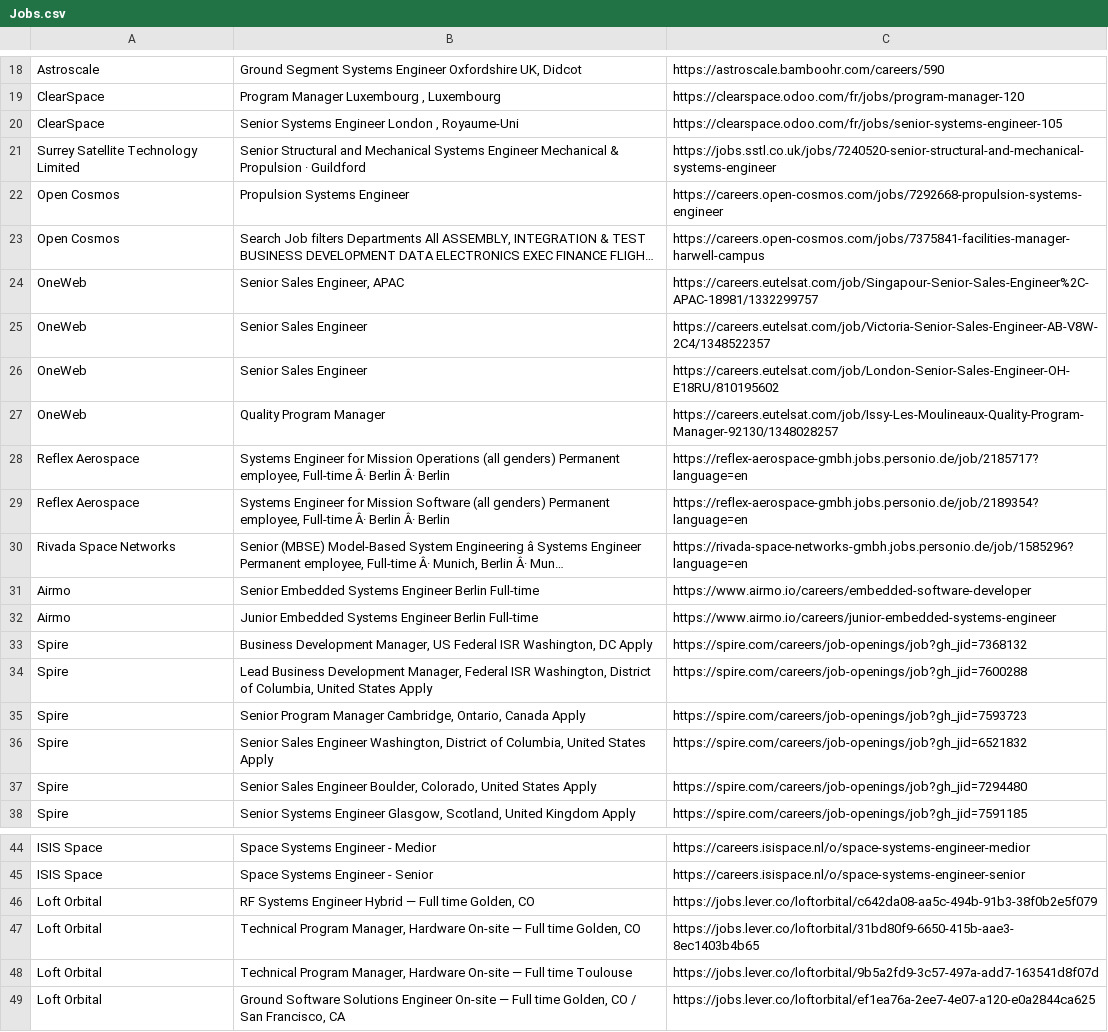
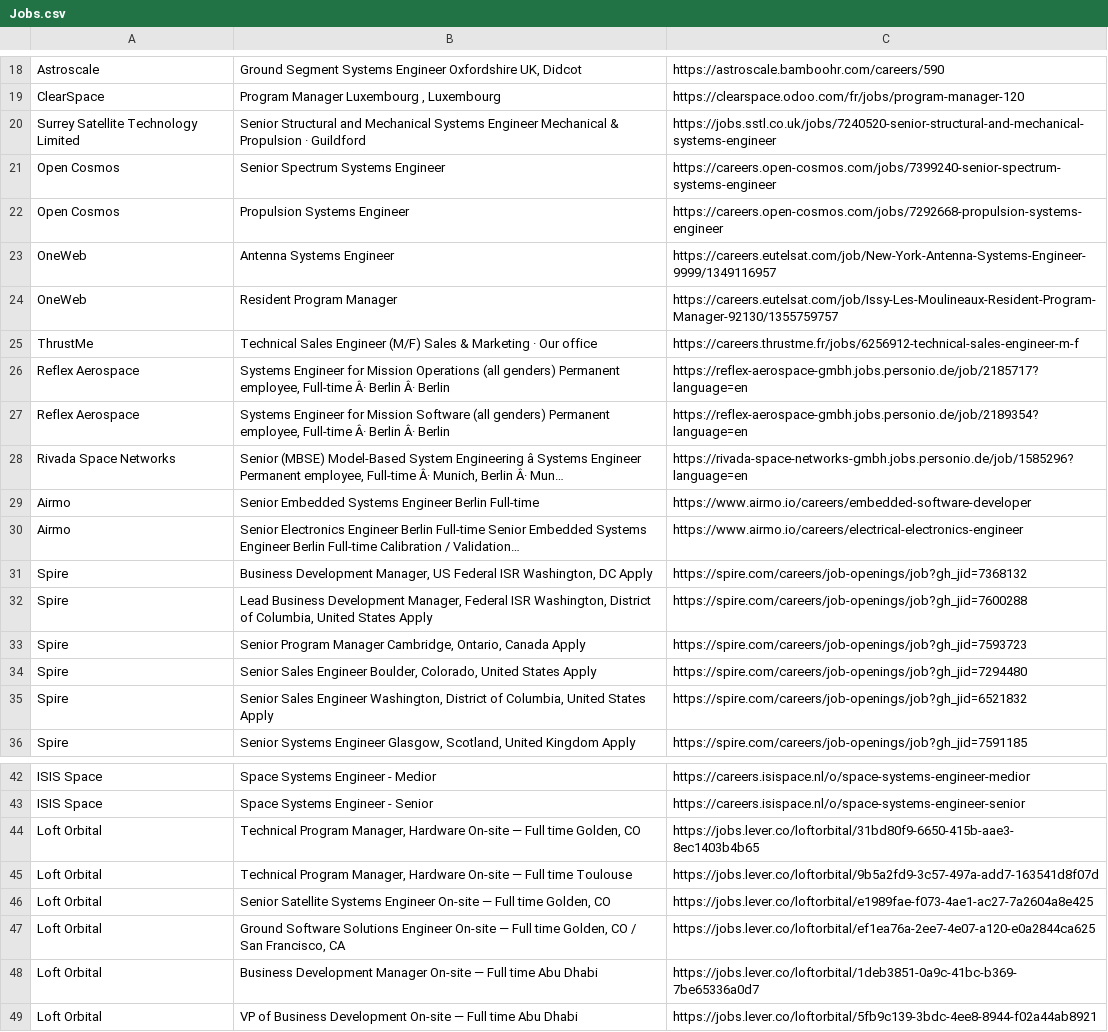
Before and after one commit to gourav1511/newspace-jobs, a CSV file: scraper/Jobs.csv, drawn as a sheet; only a part is shown, gaps mark what is left out; the shorter side is filled out with more unchanged rows; removed rows and columns are numbered as before the commit, all else as after; the diff names each change by its address in the sheet, - before the commit and + after, or states it on an @@ line.

```diff
--- a/scraper/Jobs.csv
+++ b/scraper/Jobs.csv
-row 20: ClearSpace | Senior Systems Engineer London , Royaume-Uni | https://clearspace.odoo.com/fr/jobs/senior-systems-engineer-105
+row 21: Open Cosmos | Senior Spectrum Systems Engineer | https://careers.open-cosmos.com/jobs/7399240-senior-spectrum-systems-engineer
-row 23: Open Cosmos | Search Job filters Departments All ASSEMBLY, INTEGRATION & TEST BUSINESS DEVELOPMENT DATA ELECTRONICS EXEC FINANCE FLIGH… | https://careers.open-cosmos.com/jobs/7375841-facilities-manager-harwell-campus
-row 24: OneWeb | Senior Sales Engineer, APAC | https://careers.eutelsat.com/job/Singapour-Senior-Sales-Engineer%2C-APAC-18981/1332299757
-row 25: OneWeb | Senior Sales Engineer | https://careers.eutelsat.com/job/Victoria-Senior-Sales-Engineer-AB-V8W-2C4/1348522357
-B23: Senior Sales Engineer
+B23: Antenna Systems Engineer
-C23: https://careers.eutelsat.com/job/London-Senior-Sales-Engineer-OH-E18RU/810195602
+C23: https://careers.eutelsat.com/job/New-York-Antenna-Systems-Engineer-9999/1349116957
-B24: Quality Program Manager
+B24: Resident Program Manager
-C24: https://careers.eutelsat.com/job/Issy-Les-Moulineaux-Quality-Program-Manager-92130/1348028257
+C24: https://careers.eutelsat.com/job/Issy-Les-Moulineaux-Resident-Program-Manager-92130/1355759757
+row 25: ThrustMe | Technical Sales Engineer (M/F) Sales & Marketing · Our office | https://careers.thrustme.fr/jobs/6256912-technical-sales-engineer-m-f
-B30: Junior Embedded Systems Engineer Berlin Full-time
+B30: Senior Electronics Engineer Berlin Full-time Senior Embedded Systems Engineer Berlin Full-time Calibration / Validation…
-C30: https://www.airmo.io/careers/junior-embedded-systems-engineer
+C30: https://www.airmo.io/careers/electrical-electronics-engineer
@@ row 37 moved to row 34: Spire @@
-row 46: Loft Orbital | RF Systems Engineer Hybrid — Full time Golden, CO | https://jobs.lever.co/loftorbital/c642da08-aa5c-494b-91b3-38f0b2e5f079
+row 46: Loft Orbital | Senior Satellite Systems Engineer On-site — Full time Golden, CO | https://jobs.lever.co/loftorbital/e1989fae-f073-4ae1-ac27-7a2604a8e425
```
